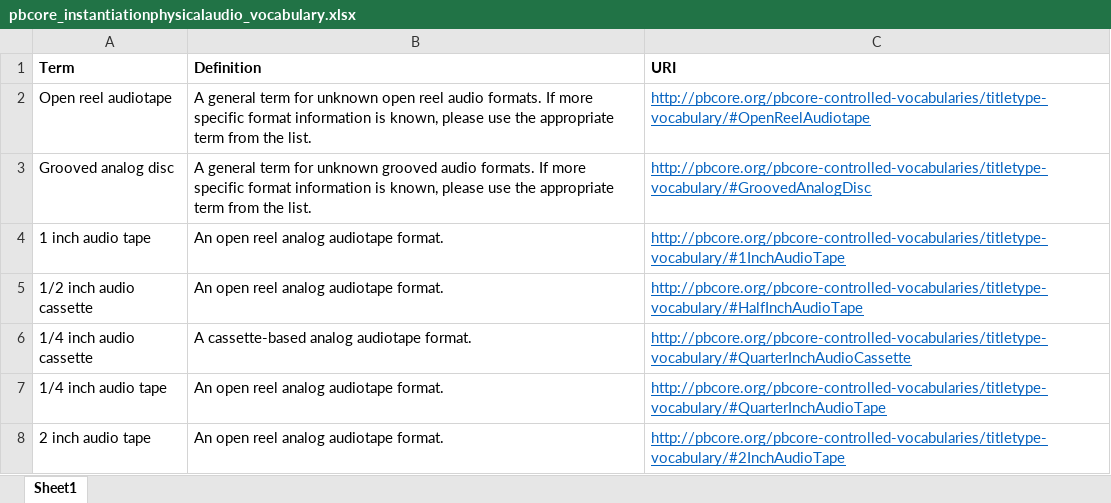
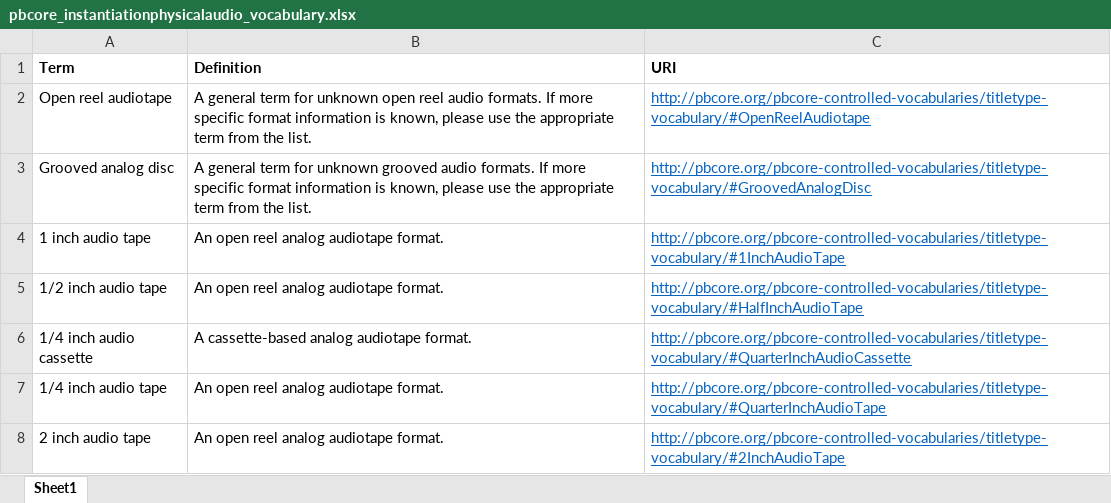
Before and after one commit to PBCore-AV-Metadata/pbcore-av-metadata.github.io, an Excel workbook: assets/downloads/pbcore_instantiationphysicalaudio_vocabulary.xlsx, sheet Sheet1, drawn as a sheet; only a part is shown; values as stored, in another font and other column widths than the file's, no borders; the diff names each change by its address in the sheet, - before the commit and + after, or states it on an @@ line.

Commit message:
Corrected error in pbcore_instantiationphysicalaudio_vocabulary.xlsx and uploaded new version
The old version said "1/2 inch audio cassette" where it should have said "1/2 inch audio tape".

```diff
--- a/assets/downloads/pbcore_instantiationphysicalaudio_vocabulary.xlsx (sheet Sheet1)
+++ b/assets/downloads/pbcore_instantiationphysicalaudio_vocabulary.xlsx (sheet Sheet1)
-A5 (Term): 1/2 inch audio cassette
+A5 (Term): 1/2 inch audio tape
```
